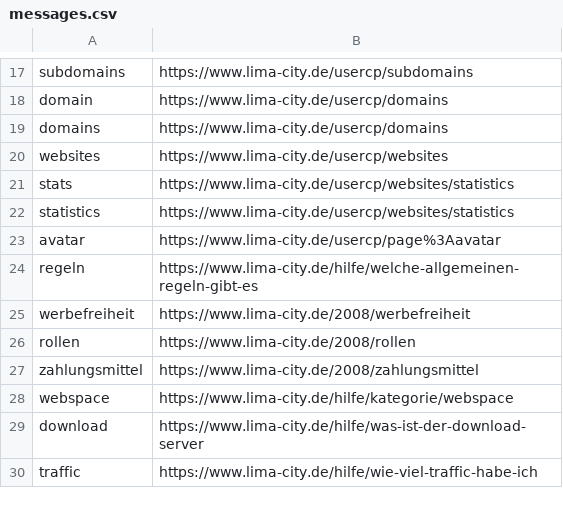
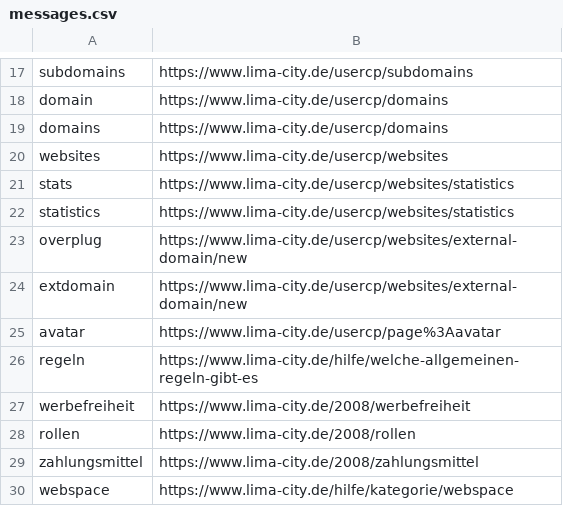
Before and after one commit to hackyourlife/orakel, a CSV file: messages.csv, drawn as a sheet; only a part is shown, gaps mark what is left out; the shorter side is filled out with more unchanged rows.

Commit message:
external domain

```diff
--- a/messages.csv
+++ b/messages.csv
@@ -22,2 +22,4 @@ stats;https://www.lima-city.de/usercp/websites/statistics
 statistics;https://www.lima-city.de/usercp/websites/statistics
+overplug;https://www.lima-city.de/usercp/websites/external-domain/new
+extdomain;https://www.lima-city.de/usercp/websites/external-domain/new
 avatar;https://www.lima-city.de/usercp/page%3Aavatar
```
